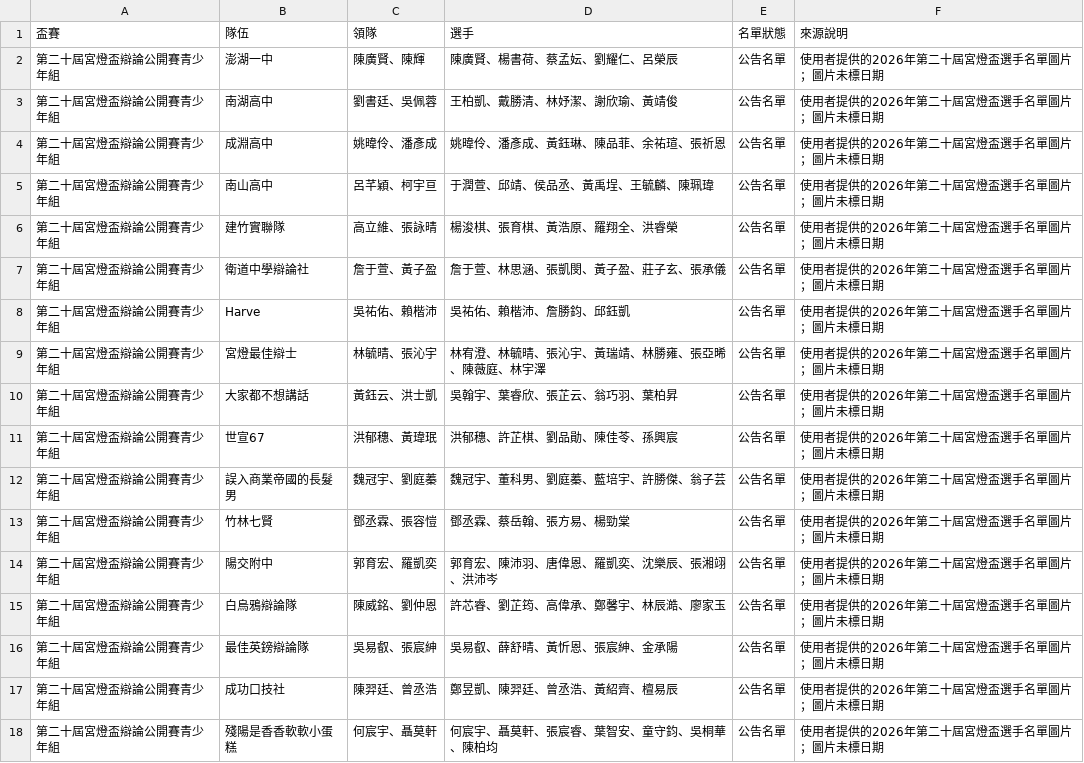
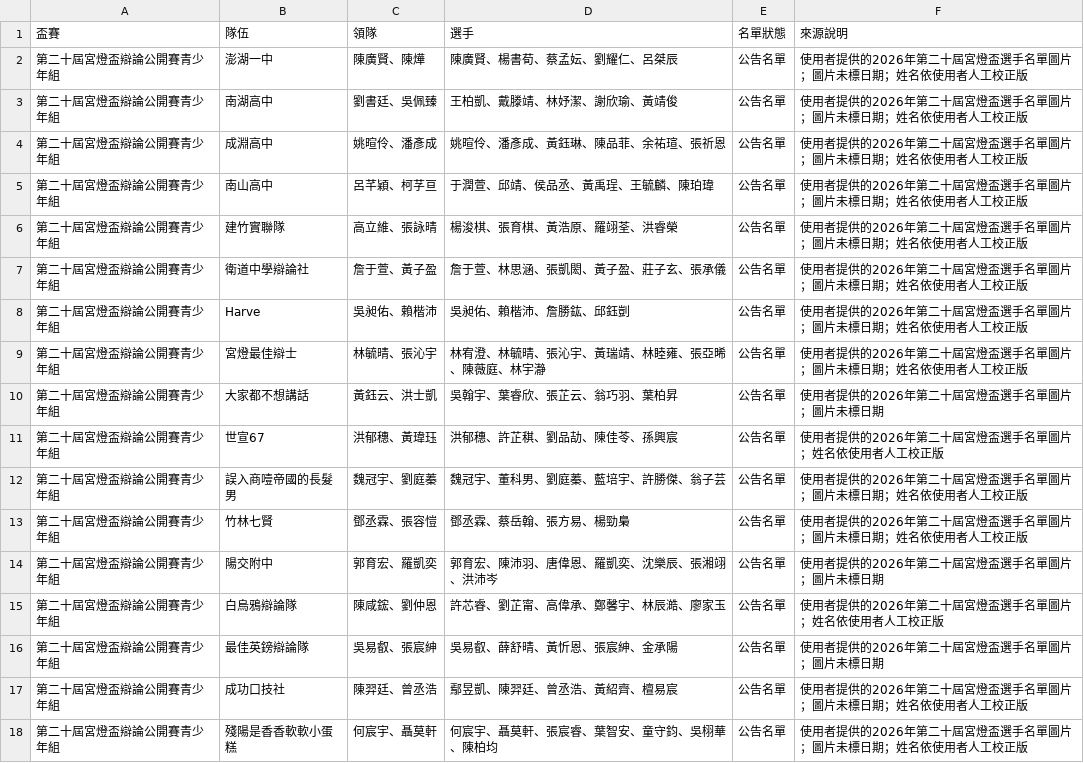
Before and after one commit to macrokernel3000/opendebate, a CSV file: data/event-rosters.csv, drawn as a sheet.

Commit message:
Add Gongdeng roster player search

```diff
--- a/data/event-rosters.csv
+++ b/data/event-rosters.csv
@@ -1,18 +1,18 @@
 盃賽,隊伍,領隊,選手,名單狀態,來源說明
-第二十屆宮燈盃辯論公開賽青少年組,澎湖一中,陳廣賢、陳輝,陳廣賢、楊書荷、蔡孟妘、劉耀仁、呂榮辰,公告名單,使用者提供的2026年第二十屆宮燈盃選手名單圖片；圖片未標日期
-第二十屆宮燈盃辯論公開賽青少年組,南湖高中,劉書廷、吳佩蓉,王柏凱、戴勝清、林妤潔、謝欣瑜、黃靖俊,公告名單,使用者提供的2026年第二十屆宮燈盃選手名單圖片；圖片未標日期
-第二十屆宮燈盃辯論公開賽青少年組,成淵高中,姚暐伶、潘彥成,姚暐伶、潘彥成、黃鈺琳、陳品菲、余祐瑄、張祈恩,公告名單,使用者提供的2026年第二十屆宮燈盃選手名單圖片；圖片未標日期
-第二十屆宮燈盃辯論公開賽青少年組,南山高中,呂芊穎、柯宇亘,于潤萱、邱靖、侯品丞、黃禹埕、王毓麟、陳珮瑋,公告名單,使用者提供的2026年第二十屆宮燈盃選手名單圖片；圖片未標日期
-第二十屆宮燈盃辯論公開賽青少年組,建竹實聯隊,高立維、張詠晴,楊浚棋、張育棋、黃浩原、羅翔全、洪睿榮,公告名單,使用者提供的2026年第二十屆宮燈盃選手名單圖片；圖片未標日期
-第二十屆宮燈盃辯論公開賽青少年組,衛道中學辯論社,詹于萱、黃子盈,詹于萱、林思涵、張凱閔、黃子盈、莊子玄、張承儀,公告名單,使用者提供的2026年第二十屆宮燈盃選手名單圖片；圖片未標日期
-第二十屆宮燈盃辯論公開賽青少年組,Harve,吳祐佑、賴楷沛,吳祐佑、賴楷沛、詹勝鈞、邱鈺凱,公告名單,使用者提供的2026年第二十屆宮燈盃選手名單圖片；圖片未標日期
-第二十屆宮燈盃辯論公開賽青少年組,宮燈最佳辯士,林毓晴、張沁宇,林宥澄、林毓晴、張沁宇、黃瑞靖、林勝雍、張亞晞、陳薇庭、林宇澤,公告名單,使用者提供的2026年第二十屆宮燈盃選手名單圖片；圖片未標日期
+第二十屆宮燈盃辯論公開賽青少年組,澎湖一中,陳廣賢、陳燁,陳廣賢、楊書荀、蔡孟妘、劉耀仁、呂桀辰,公告名單,使用者提供的2026年第二十屆宮燈盃選手名單圖片；圖片未標日期；姓名依使用者人工校正版
+第二十屆宮燈盃辯論公開賽青少年組,南湖高中,劉書廷、吳佩臻,王柏凱、戴滕靖、林妤潔、謝欣瑜、黃靖俊,公告名單,使用者提供的2026年第二十屆宮燈盃選手名單圖片；圖片未標日期；姓名依使用者人工校正版
+第二十屆宮燈盃辯論公開賽青少年組,成淵高中,姚暄伶、潘彥成,姚暄伶、潘彥成、黃鈺琳、陳品菲、余祐瑄、張祈恩,公告名單,使用者提供的2026年第二十屆宮燈盃選手名單圖片；圖片未標日期；姓名依使用者人工校正版
+第二十屆宮燈盃辯論公開賽青少年組,南山高中,呂芊穎、柯芓亘,于潤萱、邱靖、侯品丞、黃禹珵、王毓麟、陳珀瑋,公告名單,使用者提供的2026年第二十屆宮燈盃選手名單圖片；圖片未標日期；姓名依使用者人工校正版
+第二十屆宮燈盃辯論公開賽青少年組,建竹實聯隊,高立維、張詠晴,楊浚棋、張育棋、黃浩原、羅翊荃、洪睿榮,公告名單,使用者提供的2026年第二十屆宮燈盃選手名單圖片；圖片未標日期；姓名依使用者人工校正版
+第二十屆宮燈盃辯論公開賽青少年組,衛道中學辯論社,詹于萱、黃子盈,詹于萱、林思涵、張凱閎、黃子盈、莊子玄、張承儀,公告名單,使用者提供的2026年第二十屆宮燈盃選手名單圖片；圖片未標日期；姓名依使用者人工校正版
+第二十屆宮燈盃辯論公開賽青少年組,Harve,吳昶佑、賴楷沛,吳昶佑、賴楷沛、詹勝鈜、邱鈺剴,公告名單,使用者提供的2026年第二十屆宮燈盃選手名單圖片；圖片未標日期；姓名依使用者人工校正版
+第二十屆宮燈盃辯論公開賽青少年組,宮燈最佳辯士,林毓晴、張沁宇,林宥澄、林毓晴、張沁宇、黃瑞靖、林睦雍、張亞晞、陳薇庭、林宇瀞,公告名單,使用者提供的2026年第二十屆宮燈盃選手名單圖片；圖片未標日期；姓名依使用者人工校正版
 第二十屆宮燈盃辯論公開賽青少年組,大家都不想講話,黃鈺云、洪士凱,吳翰宇、葉睿欣、張芷云、翁巧羽、葉柏昇,公告名單,使用者提供的2026年第二十屆宮燈盃選手名單圖片；圖片未標日期
-第二十屆宮燈盃辯論公開賽青少年組,世宣67,洪郁穗、黃瑋珉,洪郁穗、許芷棋、劉品勛、陳佳苓、孫興宸,公告名單,使用者提供的2026年第二十屆宮燈盃選手名單圖片；圖片未標日期
-第二十屆宮燈盃辯論公開賽青少年組,誤入商業帝國的長髮男,魏冠宇、劉庭蓁,魏冠宇、董科男、劉庭蓁、藍培宇、許勝傑、翁子芸,公告名單,使用者提供的2026年第二十屆宮燈盃選手名單圖片；圖片未標日期
-第二十屆宮燈盃辯論公開賽青少年組,竹林七賢,鄧丞霖、張容愷,鄧丞霖、蔡岳翰、張方易、楊勁棠,公告名單,使用者提供的2026年第二十屆宮燈盃選手名單圖片；圖片未標日期
+第二十屆宮燈盃辯論公開賽青少年組,世宣67,洪郁穗、黃瑋珏,洪郁穗、許芷稘、劉品劼、陳佳苓、孫興宸,公告名單,使用者提供的2026年第二十屆宮燈盃選手名單圖片；姓名依使用者人工校正版
+第二十屆宮燈盃辯論公開賽青少年組,誤入商噎帝國的長髮男,魏冠宇、劉庭蓁,魏冠宇、董科男、劉庭蓁、藍培宇、許勝傑、翁子芸,公告名單,使用者提供的2026年第二十屆宮燈盃選手名單圖片；圖片未標日期；姓名依使用者人工校正版
+第二十屆宮燈盃辯論公開賽青少年組,竹林七賢,鄧丞霖、張容愷,鄧丞霖、蔡岳翰、張方易、楊勁梟,公告名單,使用者提供的2026年第二十屆宮燈盃選手名單圖片；圖片未標日期；姓名依使用者人工校正版
 第二十屆宮燈盃辯論公開賽青少年組,陽交附中,郭育宏、羅凱奕,郭育宏、陳沛羽、唐偉恩、羅凱奕、沈樂辰、張湘翊、洪沛岑,公告名單,使用者提供的2026年第二十屆宮燈盃選手名單圖片；圖片未標日期
-第二十屆宮燈盃辯論公開賽青少年組,白烏鴉辯論隊,陳威銘、劉仲恩,許芯睿、劉芷筠、高偉承、鄭馨宇、林辰澔、廖家玉,公告名單,使用者提供的2026年第二十屆宮燈盃選手名單圖片；圖片未標日期
+第二十屆宮燈盃辯論公開賽青少年組,白烏鴉辯論隊,陳咸鋐、劉仲恩,許芯睿、劉芷甯、高偉承、鄭馨宇、林辰澔、廖家玉,公告名單,使用者提供的2026年第二十屆宮燈盃選手名單圖片；姓名依使用者人工校正版
 第二十屆宮燈盃辯論公開賽青少年組,最佳英鎊辯論隊,吳易叡、張宸紳,吳易叡、薛舒晴、黃忻恩、張宸紳、金承陽,公告名單,使用者提供的2026年第二十屆宮燈盃選手名單圖片；圖片未標日期
-第二十屆宮燈盃辯論公開賽青少年組,成功口技社,陳羿廷、曾丞浩,鄭昱凱、陳羿廷、曾丞浩、黃紹齊、檀易辰,公告名單,使用者提供的2026年第二十屆宮燈盃選手名單圖片；圖片未標日期
-第二十屆宮燈盃辯論公開賽青少年組,殘陽是香香軟軟小蛋糕,何宸宇、聶莫軒,何宸宇、聶莫軒、張宸睿、葉智安、童守鈞、吳桐華、陳柏均,公告名單,使用者提供的2026年第二十屆宮燈盃選手名單圖片；圖片未標日期
+第二十屆宮燈盃辯論公開賽青少年組,成功口技社,陳羿廷、曾丞浩,鄢昱凱、陳羿廷、曾丞浩、黃紹齊、檀易宸,公告名單,使用者提供的2026年第二十屆宮燈盃選手名單圖片；圖片未標日期；姓名依使用者人工校正版
+第二十屆宮燈盃辯論公開賽青少年組,殘陽是香香軟軟小蛋糕,何宸宇、聶莫軒,何宸宇、聶莫軒、張宸睿、葉智安、童守鈞、吳栩華、陳柏均,公告名單,使用者提供的2026年第二十屆宮燈盃選手名單圖片；圖片未標日期；姓名依使用者人工校正版
```
Also changed, not shown: data/entity-registry.csv, data/public-data-第二十屆宮燈盃辯論公開賽青少年組.csv, 4 other files.
